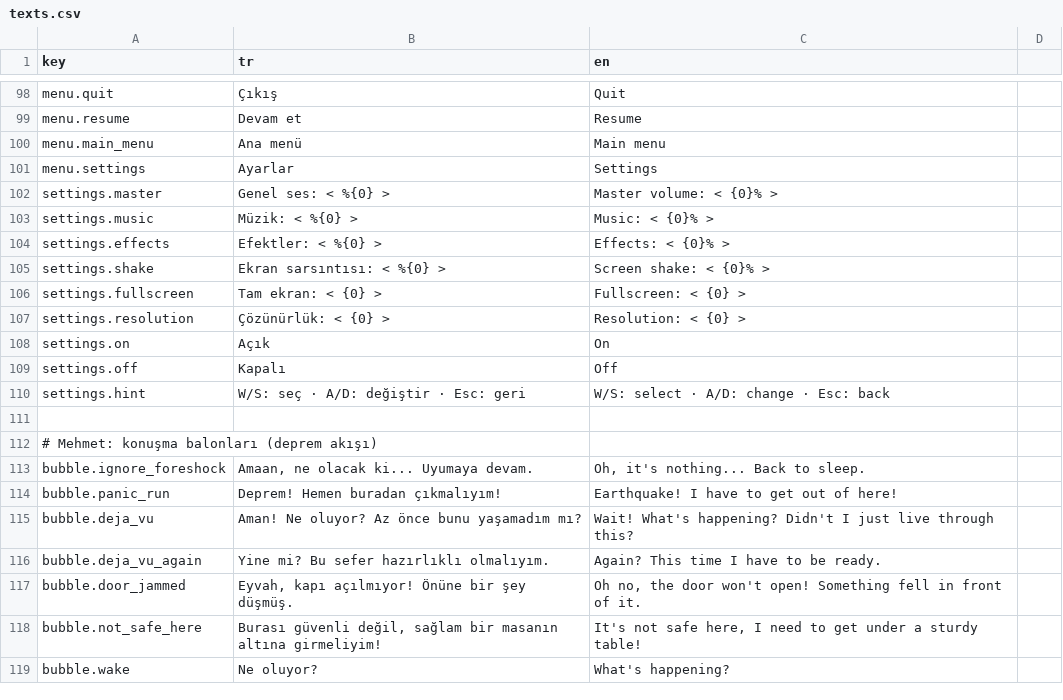
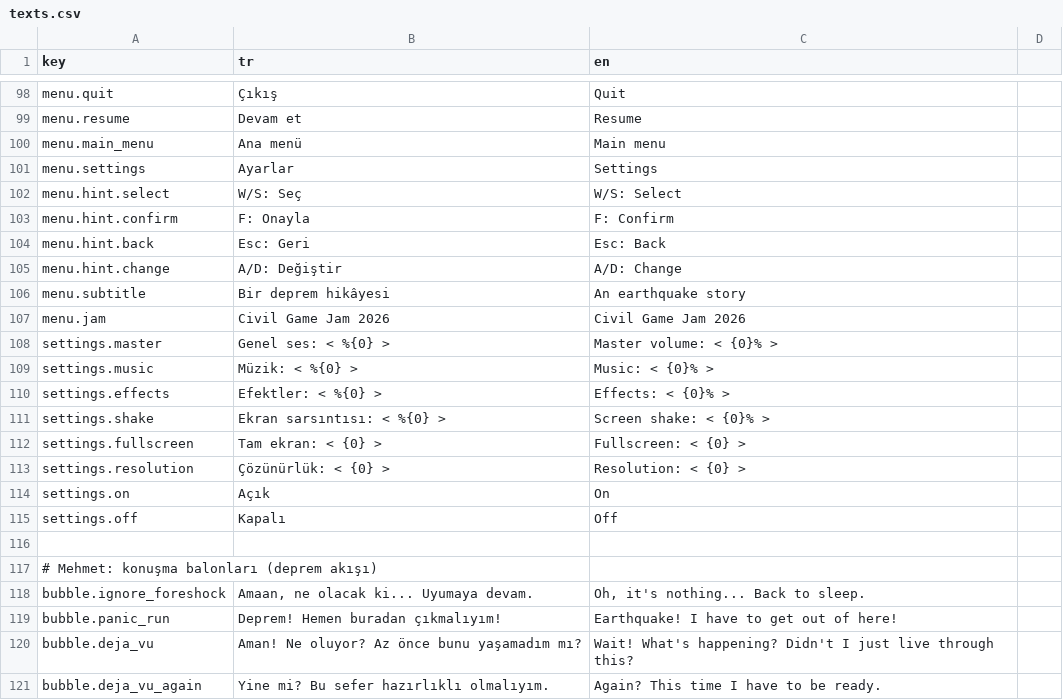
Before and after one commit to g0ktengri/i-wish-civilgamejam2026, a CSV file: Assets/Resources/texts.csv, drawn as a sheet; only a part is shown, gaps mark what is left out; the shorter side is filled out with more unchanged rows.

```diff
--- a/Assets/Resources/texts.csv
+++ b/Assets/Resources/texts.csv
@@ -127,2 +127,8 @@ menu.main_menu,Ana menü,Main menu
 menu.settings,Ayarlar,Settings
+menu.hint.select,W/S: Seç,W/S: Select
+menu.hint.confirm,F: Onayla,F: Confirm
+menu.hint.back,Esc: Geri,Esc: Back
+menu.hint.change,A/D: Değiştir,A/D: Change
+menu.subtitle,Bir deprem hikâyesi,An earthquake story
+menu.jam,Civil Game Jam 2026,Civil Game Jam 2026
 settings.master,Genel ses: < %{0} >,Master volume: < {0}% >
@@ -135,3 +141,2 @@ settings.on,Açık,On
 settings.off,Kapalı,Off
-settings.hint,W/S: seç · A/D: değiştir · Esc: geri,W/S: select · A/D: change · Esc: back
 
```
Also changed, not shown: 17 other files.
